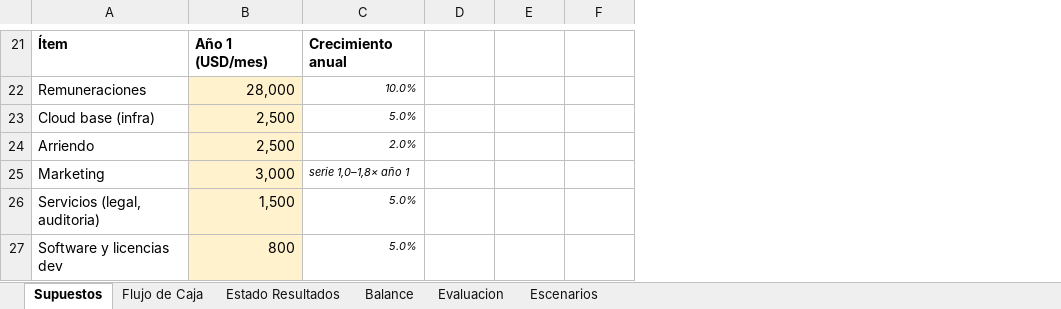
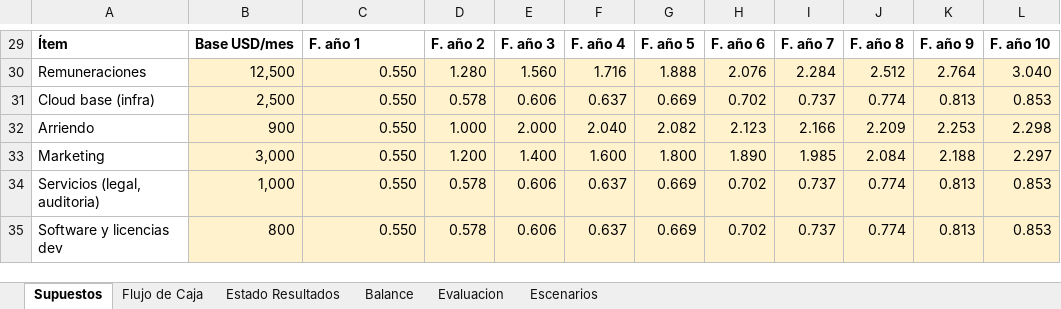
Before and after one commit to not-narleeek/EvaTicsII, an Excel workbook: excel/PedioLink_Flujo_Caja.xlsx, sheet Supuestos, drawn as a sheet; only a part is shown, gaps mark what is left out; values as stored, in another font and other column widths than the file's, no borders; addresses are those after the commit; the diff covers the shown part only; the diff names each change by its address in the sheet, - before the commit and + after, or states it on an @@ line.

```diff
--- a/excel/PedioLink_Flujo_Caja.xlsx (sheet Supuestos)
+++ b/excel/PedioLink_Flujo_Caja.xlsx (sheet Supuestos)
+column G, rows 29-35: F. año 5 | 1.888 | 0.669 | 2.082 | 1.800 | 0.669 | 0.669
+column H, rows 29-35: F. año 6 | 2.076 | 0.702 | 2.123 | 1.890 | 0.702 | 0.702
+column I, rows 29-35: F. año 7 | 2.284 | 0.737 | 2.166 | 1.985 | 0.737 | 0.737
+column J, rows 29-35: F. año 8 | 2.512 | 0.774 | 2.209 | 2.084 | 0.774 | 0.774
+column K, rows 29-35: F. año 9 | 2.764 | 0.813 | 2.253 | 2.188 | 0.813 | 0.813
+column L, rows 29-35: F. año 10 | 3.040 | 0.853 | 2.298 | 2.297 | 0.853 | 0.853
-B29: Año 1 (USD/mes)
+B29: Base USD/mes
-C29: Crecimiento anual
+C29: F. año 1
-D29: (empty)
+D29: F. año 2
-E29: (empty)
+E29: F. año 3
-F29: (empty)
+F29: F. año 4
-B30: 28,000
+B30: 12,500
-C30: 10.0%
+C30: 0.550
-C30:F35 fill: none
+C30:F35 fill: #FFF2CC
-C30:C35 italic: on
+C30:C35 italic: off, text size: larger
-D30: (empty)
+D30: 1.280
-E30: (empty)
+E30: 1.560
-F30: (empty)
+F30: 1.716
-C31: 5.0%
+C31: 0.550
-D31: (empty)
+D31: 0.578
-E31: (empty)
+E31: 0.606
-F31: (empty)
+F31: 0.637
-B32: 2,500
+B32: 900
-C32: 2.0%
+C32: 0.550
-D32: (empty)
+D32: 1.000
-E32: (empty)
+E32: 2.000
-F32: (empty)
+F32: 2.040
-C33: serie 1,0–1,8× año 1
+C33: 0.550
-D33: (empty)
+D33: 1.200
-E33: (empty)
+E33: 1.400
-F33: (empty)
+F33: 1.600
-B34: 1,500
+B34: 1,000
-C34:C35: 5.0%
+C34:C35: 0.550
-D34:D35: (empty)
+D34:D35: 0.578
-E34:E35: (empty)
+E34:E35: 0.606
-F34:F35: (empty)
+F34:F35: 0.637
```
Also changed, not shown: 16 added rows, 6 removed rows, 27 edited cells and cell formats elsewhere in this sheet, sheet Flujo de Caja, sheet Escenarios, sheet Evaluacion, sheet Balance, sheet Estado Resultados, 3 other files.
